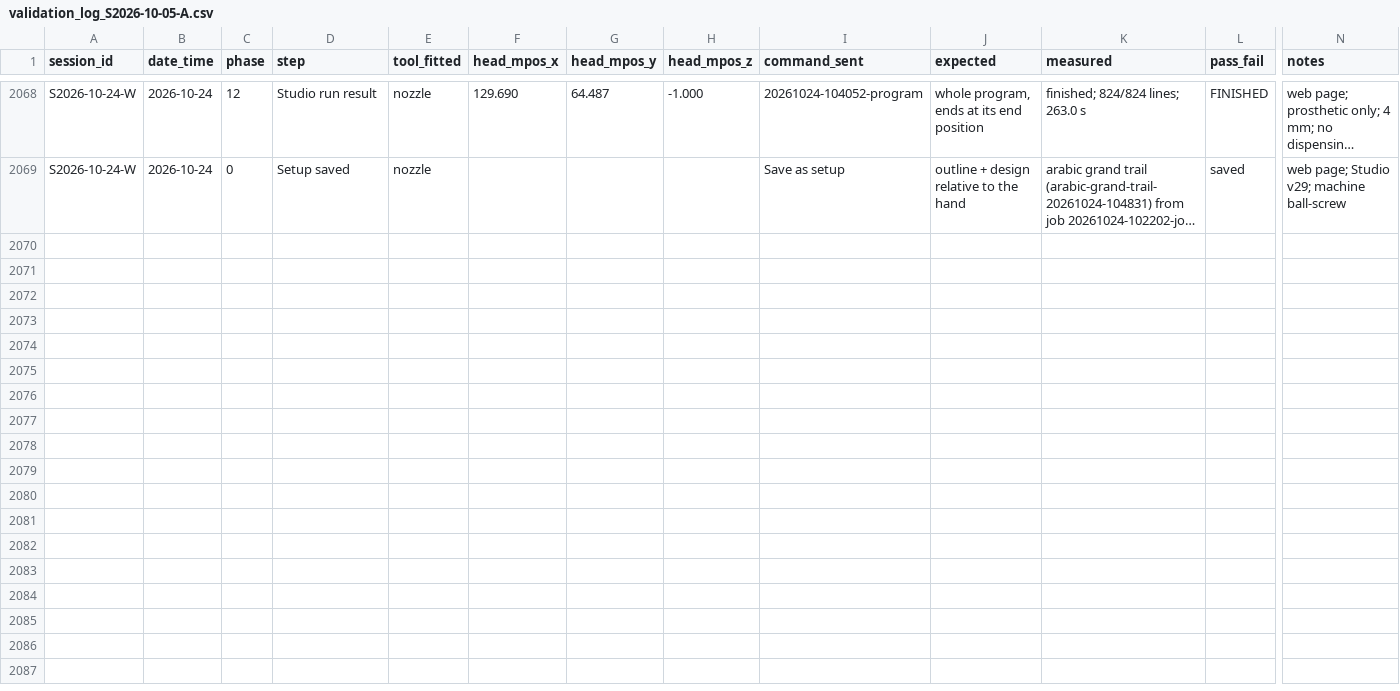
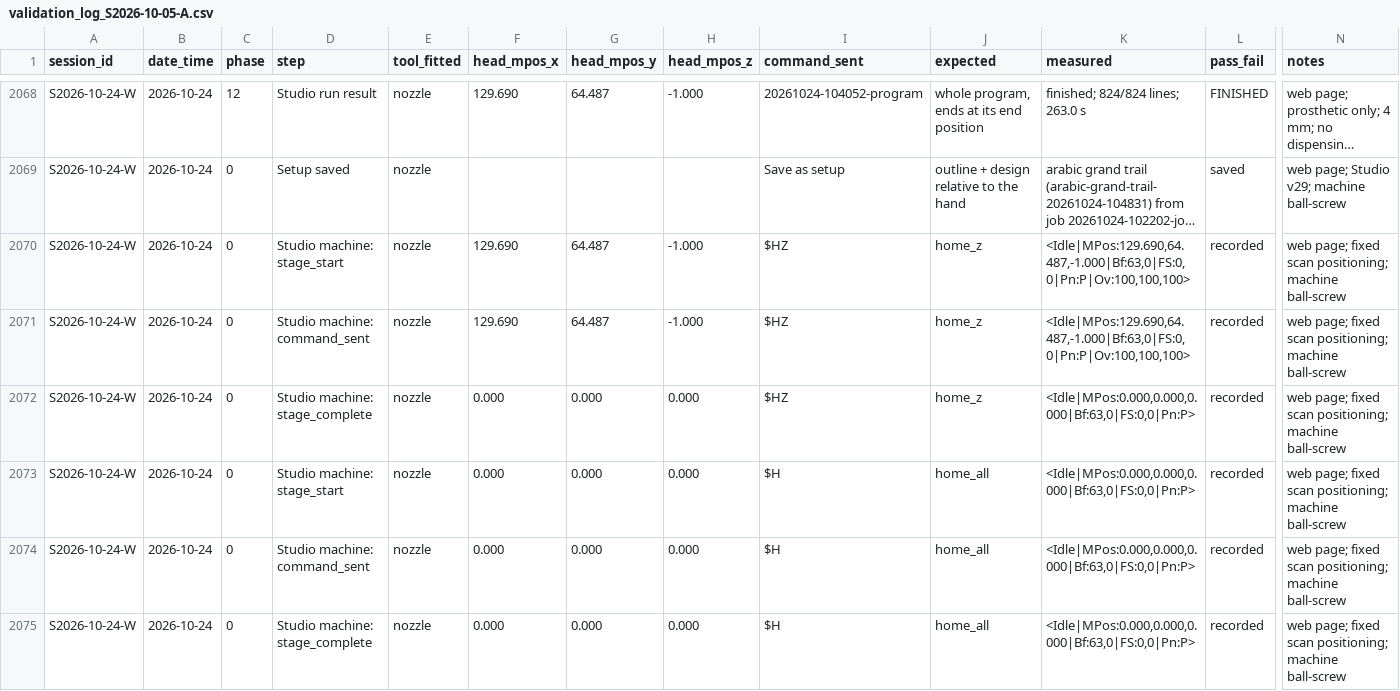
Before and after one commit to businessforkambojenterprises-lgtm/henna-program, a CSV file: validation_log_S2026-10-05-A.csv, drawn as a sheet; only a part is shown, gaps mark what is left out; long unchanged cells end in …; rows hold the shown columns only; the diff names each change by its address in the sheet, - before the commit and + after, or states it on an @@ line.

```diff
--- a/validation_log_S2026-10-05-A.csv
+++ b/validation_log_S2026-10-05-A.csv
+row 2070: S2026-10-24-W | 2026-10-24 | 0 | Studio machine: stage_start | nozzle | 129.690 | 64.487 | -1.000 | $HZ | home_z | <Idle|MPos:129.690,64.487,-1.000|Bf:63,0|FS:0,0|Pn:P|Ov:100,100,100> | recorded | web page; fixed scan positioning; machine ball-screw
+row 2071: S2026-10-24-W | 2026-10-24 | 0 | Studio machine: command_sent | nozzle | 129.690 | 64.487 | -1.000 | $HZ | home_z | <Idle|MPos:129.690,64.487,-1.000|Bf:63,0|FS:0,0|Pn:P|Ov:100,100,100> | recorded | web page; fixed scan positioning; machine ball-screw
+row 2072: S2026-10-24-W | 2026-10-24 | 0 | Studio machine: stage_complete | nozzle | 0.000 | 0.000 | 0.000 | $HZ | home_z | <Idle|MPos:0.000,0.000,0.000|Bf:63,0|FS:0,0|Pn:P> | recorded | web page; fixed scan positioning; machine ball-screw
+row 2073: S2026-10-24-W | 2026-10-24 | 0 | Studio machine: stage_start | nozzle | 0.000 | 0.000 | 0.000 | $H | home_all | <Idle|MPos:0.000,0.000,0.000|Bf:63,0|FS:0,0|Pn:P> | recorded | web page; fixed scan positioning; machine ball-screw
+row 2074: S2026-10-24-W | 2026-10-24 | 0 | Studio machine: command_sent | nozzle | 0.000 | 0.000 | 0.000 | $H | home_all | <Idle|MPos:0.000,0.000,0.000|Bf:63,0|FS:0,0|Pn:P> | recorded | web page; fixed scan positioning; machine ball-screw
+row 2075: S2026-10-24-W | 2026-10-24 | 0 | Studio machine: stage_complete | nozzle | 0.000 | 0.000 | 0.000 | $H | home_all | <Idle|MPos:0.000,0.000,0.000|Bf:63,0|FS:0,0|Pn:P> | recorded | web page; fixed scan positioning; machine ball-screw
```
